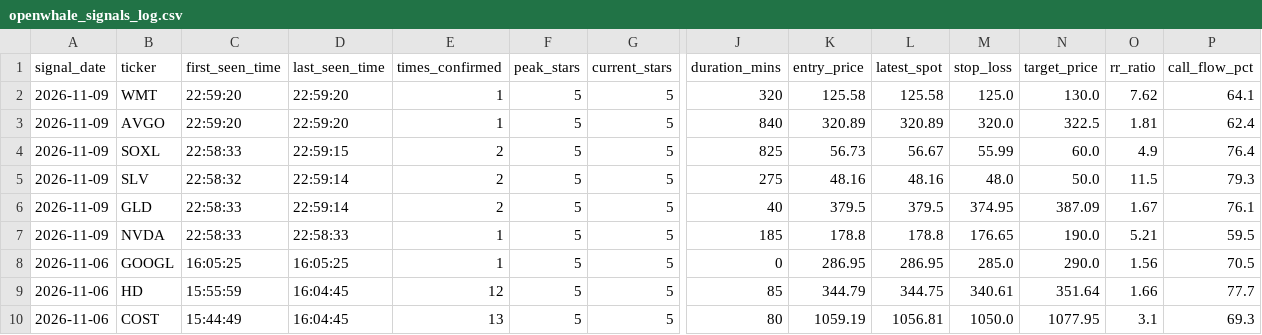
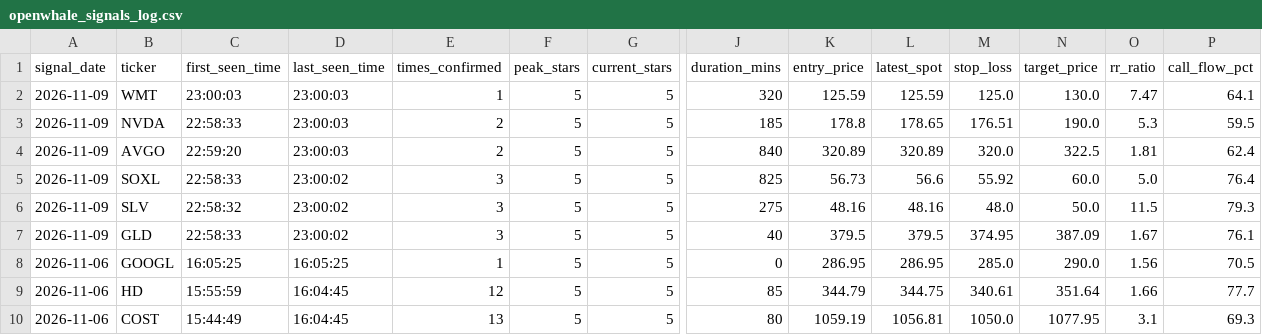
Before and after one commit to Shankar-Lakshminarayanan/OpenWhale, a CSV file: openwhale_signals_log.csv, drawn as a sheet; only a part is shown, gaps mark what is left out; removed rows and columns are numbered as before the commit, all else as after; rows hold the shown columns only; the diff names each change by its address in the sheet, - before the commit and + after, or states it on an @@ line.

Commit message:
Auto-log 5-Star setup (openwhale_signals_log.csv) [2026-11-09 23:00:05]

```diff
--- a/openwhale_signals_log.csv
+++ b/openwhale_signals_log.csv
-C2 (first_seen_time): 22:59:20
+C2 (first_seen_time): 23:00:03
-D2 (last_seen_time): 22:59:20
+D2 (last_seen_time): 23:00:03
-K2 (entry_price): 125.58
+K2 (entry_price): 125.59
-L2 (latest_spot): 125.58
+L2 (latest_spot): 125.59
-O2 (rr_ratio): 7.62
+O2 (rr_ratio): 7.47
+row 3: 2026-11-09 | NVDA | 22:58:33 | 23:00:03 | 2 | 5 | 5 | 185 | 178.8 | 178.65 | 176.51 | 190.0 | 5.3 | 59.5
-D4 (last_seen_time): 22:59:20
+D4 (last_seen_time): 23:00:03
-E4 (times_confirmed): 1
+E4 (times_confirmed): 2
-D5 (last_seen_time): 22:59:15
+D5 (last_seen_time): 23:00:02
-E5:E7 (times_confirmed): 2
+E5:E7 (times_confirmed): 3
-L5 (latest_spot): 56.67
+L5 (latest_spot): 56.6
-M5 (stop_loss): 55.99
+M5 (stop_loss): 55.92
-O5 (rr_ratio): 4.9
+O5 (rr_ratio): 5.0
-D6:D7 (last_seen_time): 22:59:14
+D6:D7 (last_seen_time): 23:00:02
-row 7: 2026-11-09 | NVDA | 22:58:33 | 22:58:33 | 1 | 5 | 5 | 185 | 178.8 | 178.8 | 176.65 | 190.0 | 5.21 | 59.5
```
